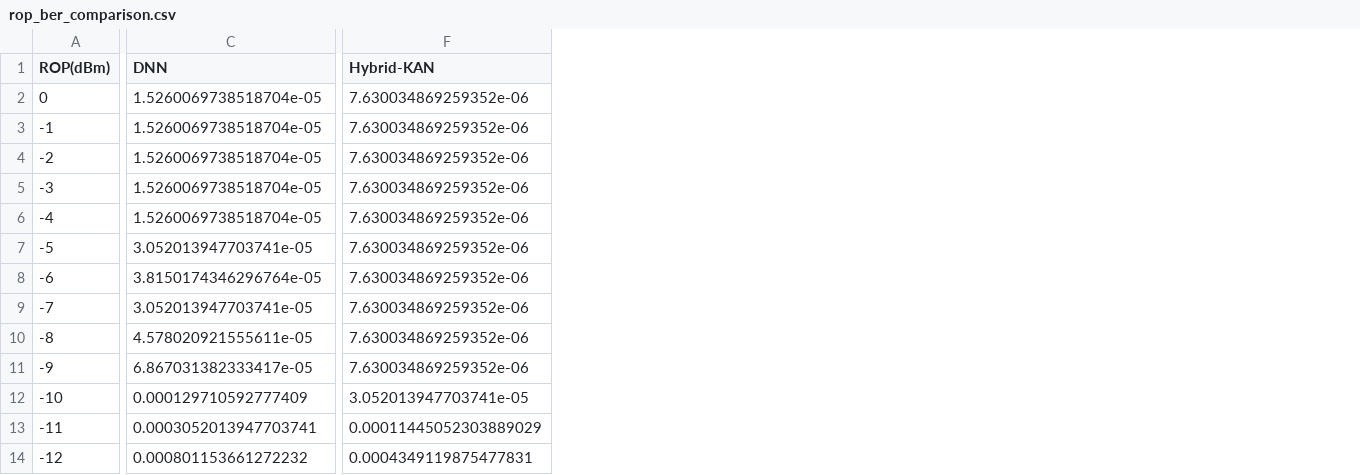
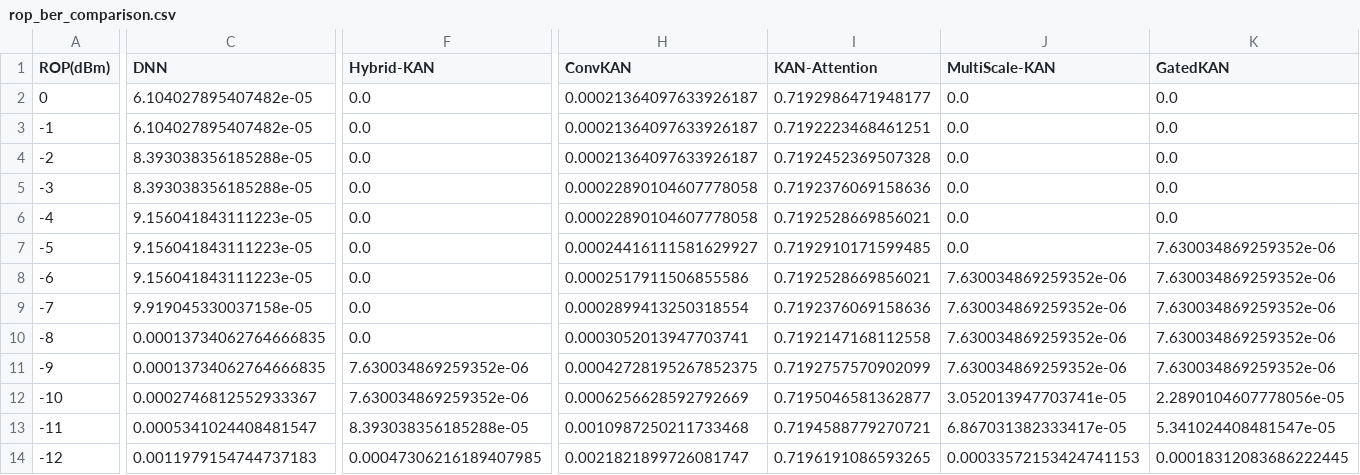
Before and after one commit to a-yeyang/IMDD_transformer, a CSV file: ROP测试数据/rop_ber_comparison.csv, drawn as a sheet; only a part is shown, gaps mark what is left out; the diff covers the shown part only; the diff names each change by its address in the sheet, - before the commit and + after, or states it on an @@ line.

```diff
--- a/ROP测试数据/rop_ber_comparison.csv
+++ b/ROP测试数据/rop_ber_comparison.csv
+column H (ConvKAN), rows 2-14: 0.00021364097633926187 | 0.00021364097633926187 | 0.00021364097633926187 | 0.00022890104607778058 | 0.00022890104607778058 | 0.00024416111581629927 | 0.0002517911506855586 | 0.0002899413250318554 | 0.0003052013947703741 | 0.00042728195267852375 | 0.0006256628592792669 | 0.0010987250211733468 | 0.0021821899726081747
+column I (KAN-Attention), rows 2-14: 0.7192986471948177 | 0.7192223468461251 | 0.7192452369507328 | 0.7192376069158636 | 0.7192528669856021 | 0.7192910171599485 | 0.7192528669856021 | 0.7192376069158636 | 0.7192147168112558 | 0.7192757570902099 | 0.7195046581362877 | 0.7194588779270721 | 0.7196191086593265
+column J (MultiScale-KAN), rows 2-14: 0.0 | 0.0 | 0.0 | 0.0 | 0.0 | 0.0 | 7.630034869259352e-06 | 7.630034869259352e-06 | 7.630034869259352e-06 | 7.630034869259352e-06 | 3.052013947703741e-05 | 6.867031382333417e-05 | 0.00033572153424741153
+column K (GatedKAN), rows 2-14: 0.0 | 0.0 | 0.0 | 0.0 | 0.0 | 7.630034869259352e-06 | 7.630034869259352e-06 | 7.630034869259352e-06 | 7.630034869259352e-06 | 7.630034869259352e-06 | 2.2890104607778056e-05 | 5.341024408481547e-05 | 0.00018312083686222445
-C2:C3 (DNN): 1.5260069738518704e-05
+C2:C3 (DNN): 6.104027895407482e-05
-F2:F10 (Hybrid-KAN): 7.630034869259352e-06
+F2:F10 (Hybrid-KAN): 0.0
-C4:C5 (DNN): 1.5260069738518704e-05
+C4:C5 (DNN): 8.393038356185288e-05
-C6 (DNN): 1.5260069738518704e-05
+C6 (DNN): 9.156041843111223e-05
-C7 (DNN): 3.052013947703741e-05
+C7 (DNN): 9.156041843111223e-05
-C8 (DNN): 3.8150174346296764e-05
+C8 (DNN): 9.156041843111223e-05
-C9 (DNN): 3.052013947703741e-05
+C9 (DNN): 9.919045330037158e-05
-C10 (DNN): 4.578020921555611e-05
+C10 (DNN): 0.00013734062764666835
-C11 (DNN): 6.867031382333417e-05
+C11 (DNN): 0.00013734062764666835
-C12 (DNN): 0.000129710592777409
+C12 (DNN): 0.0002746812552933367
-F12 (Hybrid-KAN): 3.052013947703741e-05
+F12 (Hybrid-KAN): 7.630034869259352e-06
-C13 (DNN): 0.0003052013947703741
+C13 (DNN): 0.0005341024408481547
-F13 (Hybrid-KAN): 0.00011445052303889029
+F13 (Hybrid-KAN): 8.393038356185288e-05
-C14 (DNN): 0.000801153661272232
+C14 (DNN): 0.0011979154744737183
-F14 (Hybrid-KAN): 0.0004349119875477831
+F14 (Hybrid-KAN): 0.00047306216189407985
```
Also changed, not shown: 1 added column and 28 edited cells elsewhere in this file, 10 other files.
